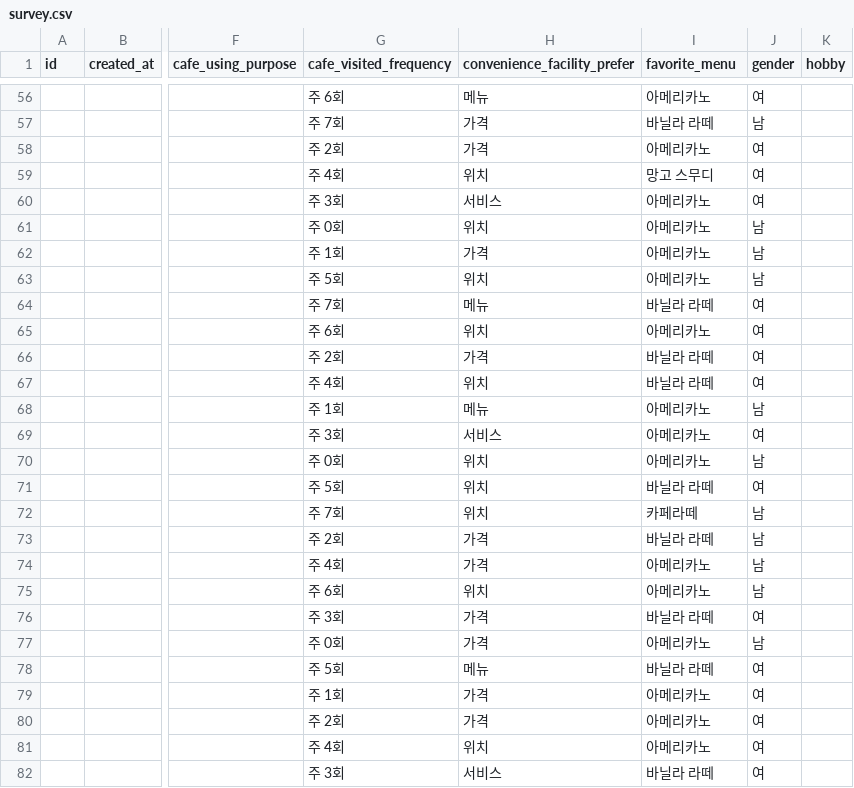
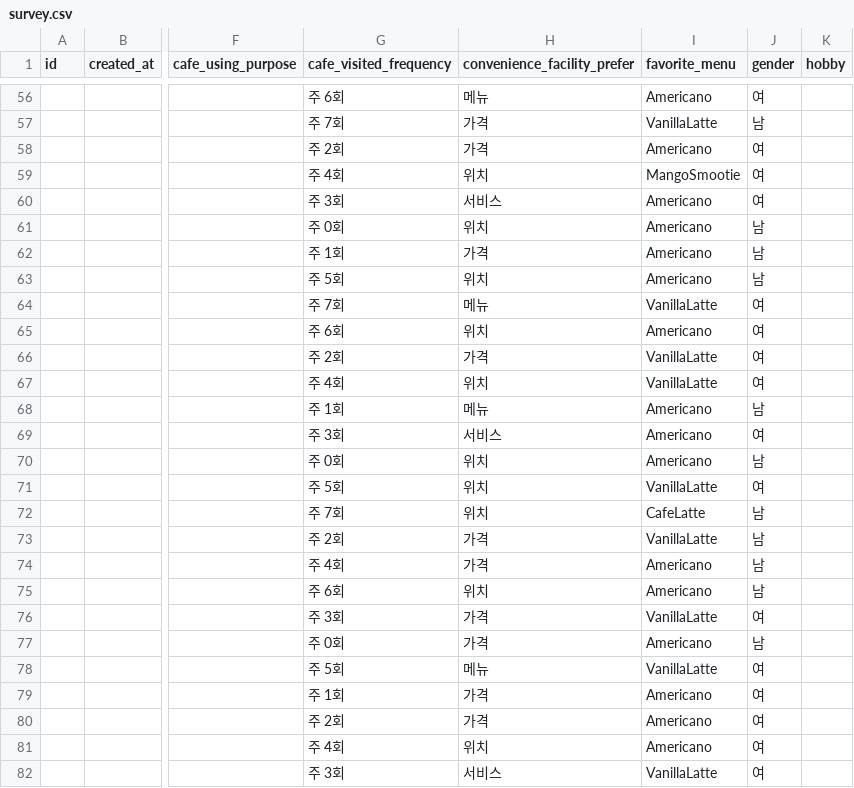
Before and after one commit to CalmCafeApp/DataAnalysis, a CSV file: survey.csv, drawn as a sheet; only a part is shown, gaps mark what is left out; the diff covers the shown part only; the diff names each change by its address in the sheet, - before the commit and + after, or states it on an @@ line.

Commit message:
font size, cafe menu language

```diff
--- a/survey.csv
+++ b/survey.csv
-I56 (favorite_menu): 아메리카노
+I56 (favorite_menu): Americano
-I57 (favorite_menu): 바닐라 라떼
+I57 (favorite_menu): VanillaLatte
-I58 (favorite_menu): 아메리카노
+I58 (favorite_menu): Americano
-I59 (favorite_menu): 망고 스무디
+I59 (favorite_menu): MangoSmootie
-I60:I63 (favorite_menu): 아메리카노
+I60:I63 (favorite_menu): Americano
-I64 (favorite_menu): 바닐라 라떼
+I64 (favorite_menu): VanillaLatte
-I65 (favorite_menu): 아메리카노
+I65 (favorite_menu): Americano
-I66:I67 (favorite_menu): 바닐라 라떼
+I66:I67 (favorite_menu): VanillaLatte
-I68:I70 (favorite_menu): 아메리카노
+I68:I70 (favorite_menu): Americano
-I71 (favorite_menu): 바닐라 라떼
+I71 (favorite_menu): VanillaLatte
-I72 (favorite_menu): 카페라떼
+I72 (favorite_menu): CafeLatte
-I73 (favorite_menu): 바닐라 라떼
+I73 (favorite_menu): VanillaLatte
-I74:I75 (favorite_menu): 아메리카노
+I74:I75 (favorite_menu): Americano
-I76 (favorite_menu): 바닐라 라떼
+I76 (favorite_menu): VanillaLatte
-I77 (favorite_menu): 아메리카노
+I77 (favorite_menu): Americano
-I78 (favorite_menu): 바닐라 라떼
+I78 (favorite_menu): VanillaLatte
-I79:I81 (favorite_menu): 아메리카노
+I79:I81 (favorite_menu): Americano
-I82 (favorite_menu): 바닐라 라떼
+I82 (favorite_menu): VanillaLatte
```
Also changed, not shown: 73 edited cells elsewhere in this file, 8 other files.
